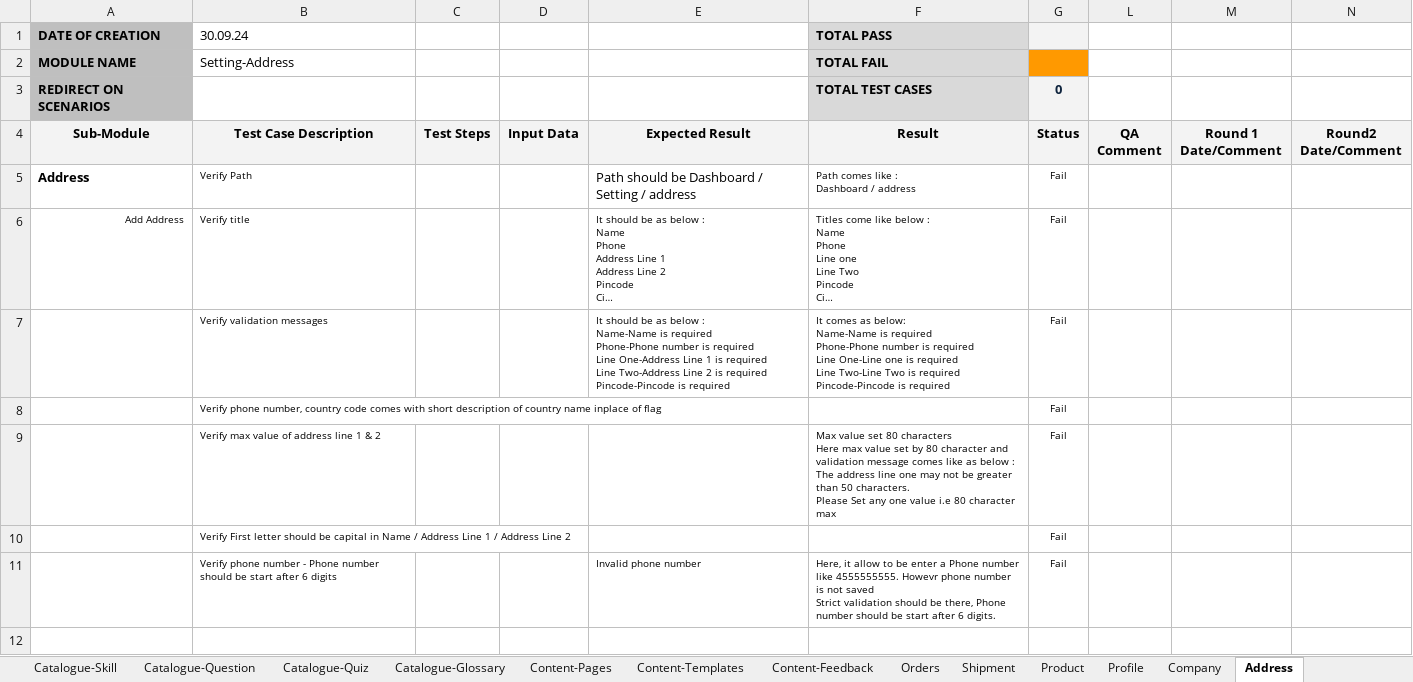
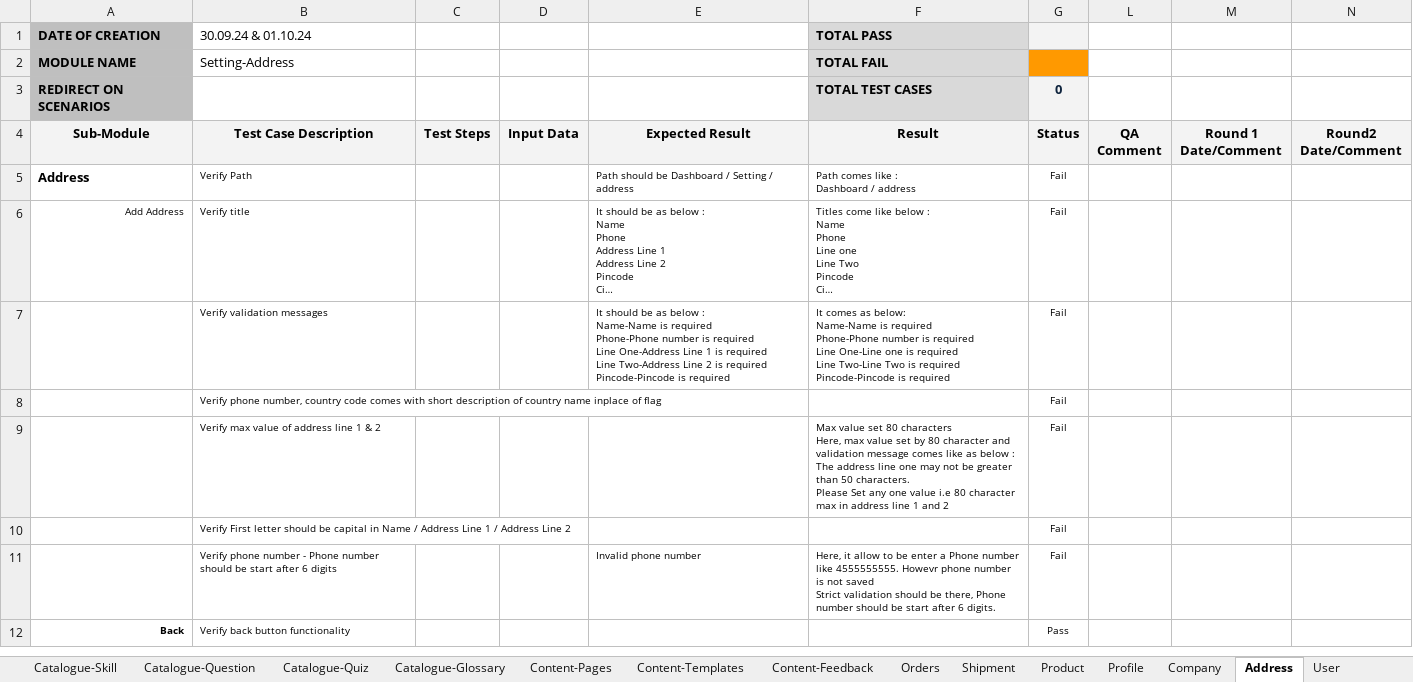
Before and after one commit to Ronakriyapatel/Peak72, an Excel workbook: Admin Panal Test Cases/Peak 72_App_Admin_Test Cases - New.xlsx, sheet Address, drawn as a sheet; only a part is shown; long unchanged cells end in …; values as stored, in another font and other column widths than the file's, no borders; charts and pictures and conditional formats not drawn; ↵ is a line break in a cell; the diff covers the shown part only; the diff names each change by its address in the sheet, - before the commit and + after, or states it on an @@ line.

```diff
--- a/Admin Panal Test Cases/Peak 72_App_Admin_Test Cases - New.xlsx (sheet Address)
+++ b/Admin Panal Test Cases/Peak 72_App_Admin_Test Cases - New.xlsx (sheet Address)
+sheet tab: User
-B1: 30.09.24
+B1: 30.09.24 & 01.10.24
@@ E5 text size: smaller @@
-F9 (TOTAL PASS): …80 characters ↵ Here max value set by 80 character and validation message comes like as below : ↵ The address line one may not be greater than 50 characters. ↵ Please Set any one value i.e 80 character max
+F9 (TOTAL PASS): …80 characters ↵ Here, max value set by 80 character and validation message comes like as below : ↵ The address line one may not be greater than 50 characters. ↵ Please Set any one value i.e 80 character max in address line 1 and 2
-row 12: (empty)
+row 12: Back | Verify back button functionality |  |  |  |  | Pass
```
Also changed, not shown: 1 added row and 28 edited cells elsewhere in this sheet, sheet Company, charts or pictures, App Test Cases/Peak 72_App_Test Cases.xlsx, 8 other files.
